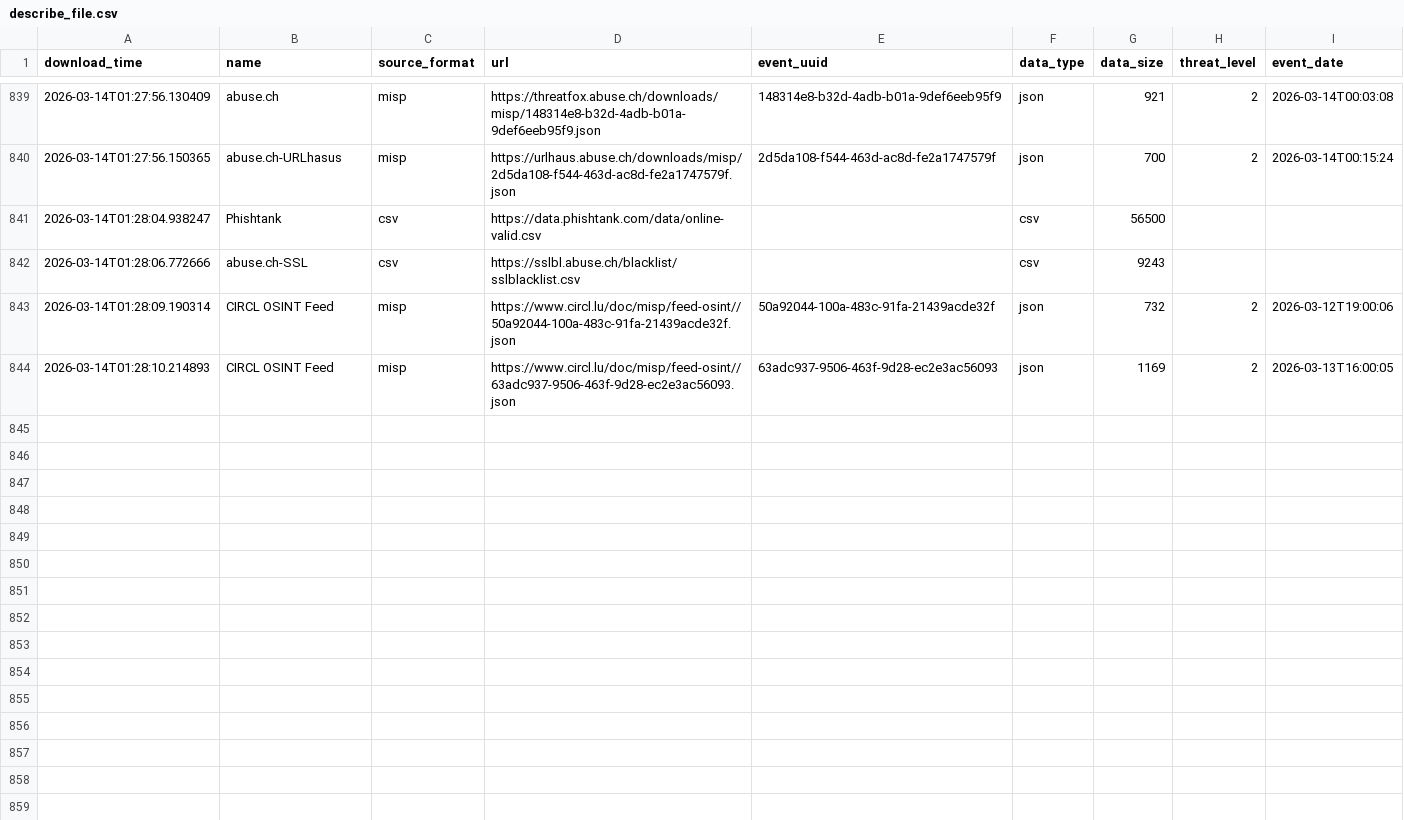
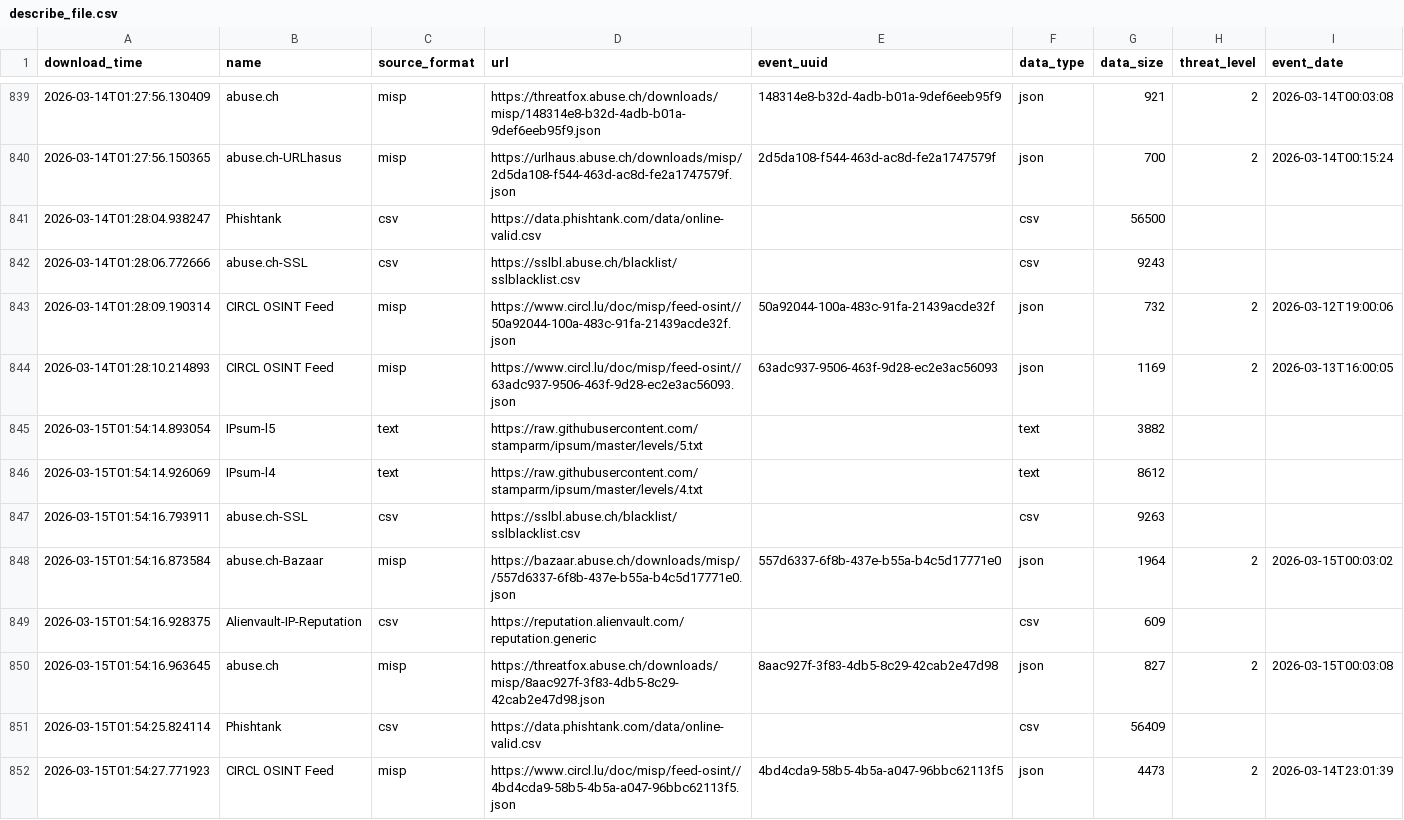
Before and after one commit to RogueServitor-495/FinalThreatFeed-Fork, a CSV file: output/describe_file.csv, drawn as a sheet; only a part is shown, gaps mark what is left out; the diff names each change by its address in the sheet, - before the commit and + after, or states it on an @@ line.

```diff
--- a/output/describe_file.csv
+++ b/output/describe_file.csv
+row 845: 2026-03-15T01:54:14.893054 | IPsum-l5 | text | https://raw.githubusercontent.com/stamparm/ipsum/master/levels/5.txt |  | text | 3882
+row 846: 2026-03-15T01:54:14.926069 | IPsum-l4 | text | https://raw.githubusercontent.com/stamparm/ipsum/master/levels/4.txt |  | text | 8612
+row 847: 2026-03-15T01:54:16.793911 | abuse.ch-SSL | csv | https://sslbl.abuse.ch/blacklist/sslblacklist.csv |  | csv | 9263
+row 848: 2026-03-15T01:54:16.873584 | abuse.ch-Bazaar | misp | https://bazaar.abuse.ch/downloads/misp//557d6337-6f8b-437e-b55a-b4c5d17771e0.json | 557d6337-6f8b-437e-b55a-b4c5d17771e0 | json | 1964 | 2 | 2026-03-15T00:03:02
+row 849: 2026-03-15T01:54:16.928375 | Alienvault-IP-Reputation | csv | https://reputation.alienvault.com/reputation.generic |  | csv | 609
+row 850: 2026-03-15T01:54:16.963645 | abuse.ch | misp | https://threatfox.abuse.ch/downloads/misp/8aac927f-3f83-4db5-8c29-42cab2e47d98.json | 8aac927f-3f83-4db5-8c29-42cab2e47d98 | json | 827 | 2 | 2026-03-15T00:03:08
+row 851: 2026-03-15T01:54:25.824114 | Phishtank | csv | https://data.phishtank.com/data/online-valid.csv |  | csv | 56409
+row 852: 2026-03-15T01:54:27.771923 | CIRCL OSINT Feed | misp | https://www.circl.lu/doc/misp/feed-osint//4bd4cda9-58b5-4b5a-a047-96bbc62113f5.json | 4bd4cda9-58b5-4b5a-a047-96bbc62113f5 | json | 4473 | 2 | 2026-03-14T23:01:39
```
Also changed, not shown: 1 other file.
